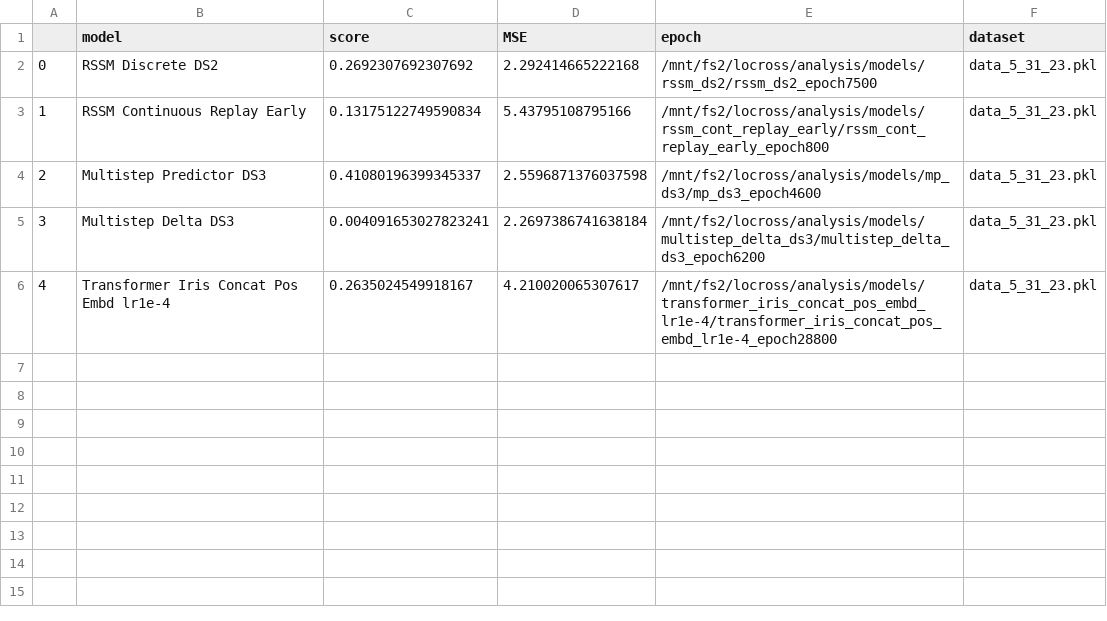
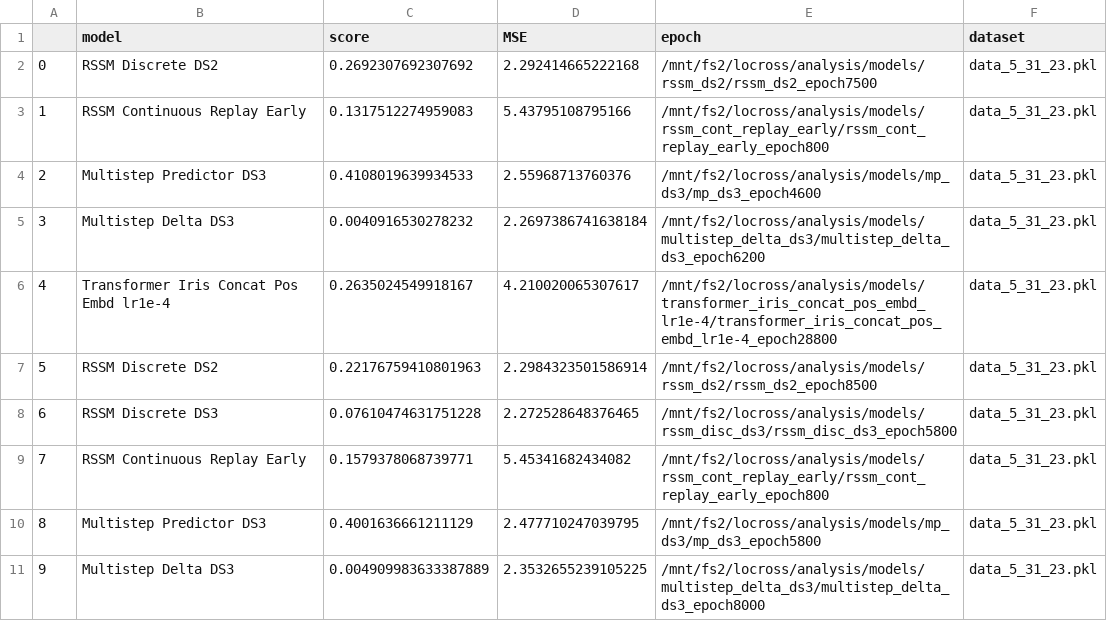
Before and after one commit to locross93/SocialWorldModeling, a CSV file: results/all_results_goal_events_level2.csv, drawn as a sheet.

Commit message:
New results goals level 2

```diff
--- a/results/all_results_goal_events_level2.csv
+++ b/results/all_results_goal_events_level2.csv
@@ -2,5 +2,10 @@
 0,RSSM Discrete DS2,0.2692307692307692,2.292414665222168,/mnt/fs2/locross/analysis/models/rssm_ds2/rssm_ds2_epoch7500,data_5_31_23.pkl
-1,RSSM Continuous Replay Early,0.13175122749590834,5.43795108795166,/mnt/fs2/locross/analysis/models/rssm_cont_replay_early/rssm_cont_replay_early_epoch800,data_5_31_23.pkl
-2,Multistep Predictor DS3,0.41080196399345337,2.5596871376037598,/mnt/fs2/locross/analysis/models/mp_ds3/mp_ds3_epoch4600,data_5_31_23.pkl
-3,Multistep Delta DS3,0.004091653027823241,2.2697386741638184,/mnt/fs2/locross/analysis/models/multistep_delta_ds3/multistep_delta_ds3_epoch6200,data_5_31_23.pkl
+1,RSSM Continuous Replay Early,0.1317512274959083,5.43795108795166,/mnt/fs2/locross/analysis/models/rssm_cont_replay_early/rssm_cont_replay_early_epoch800,data_5_31_23.pkl
+2,Multistep Predictor DS3,0.4108019639934533,2.55968713760376,/mnt/fs2/locross/analysis/models/mp_ds3/mp_ds3_epoch4600,data_5_31_23.pkl
+3,Multistep Delta DS3,0.0040916530278232,2.2697386741638184,/mnt/fs2/locross/analysis/models/multistep_delta_ds3/multistep_delta_ds3_epoch6200,data_5_31_23.pkl
 4,Transformer Iris Concat Pos Embd lr1e-4,0.2635024549918167,4.210020065307617,/mnt/fs2/locross/analysis/models/transformer_iris_concat_pos_embd_lr1e-4/transformer_iris_concat_pos_embd_lr1e-4_epoch28800,data_5_31_23.pkl
+5,RSSM Discrete DS2,0.22176759410801963,2.2984323501586914,/mnt/fs2/locross/analysis/models/rssm_ds2/rssm_ds2_epoch8500,data_5_31_23.pkl
+6,RSSM Discrete DS3,0.07610474631751228,2.272528648376465,/mnt/fs2/locross/analysis/models/rssm_disc_ds3/rssm_disc_ds3_epoch5800,data_5_31_23.pkl
+7,RSSM Continuous Replay Early,0.1579378068739771,5.45341682434082,/mnt/fs2/locross/analysis/models/rssm_cont_replay_early/rssm_cont_replay_early_epoch800,data_5_31_23.pkl
+8,Multistep Predictor DS3,0.4001636661211129,2.477710247039795,/mnt/fs2/locross/analysis/models/mp_ds3/mp_ds3_epoch5800,data_5_31_23.pkl
+9,Multistep Delta DS3,0.004909983633387889,2.3532655239105225,/mnt/fs2/locross/analysis/models/multistep_delta_ds3/multistep_delta_ds3_epoch8000,data_5_31_23.pkl
```
Also changed, not shown: results/eval_goal_events_level2.csv, 1 other file.
